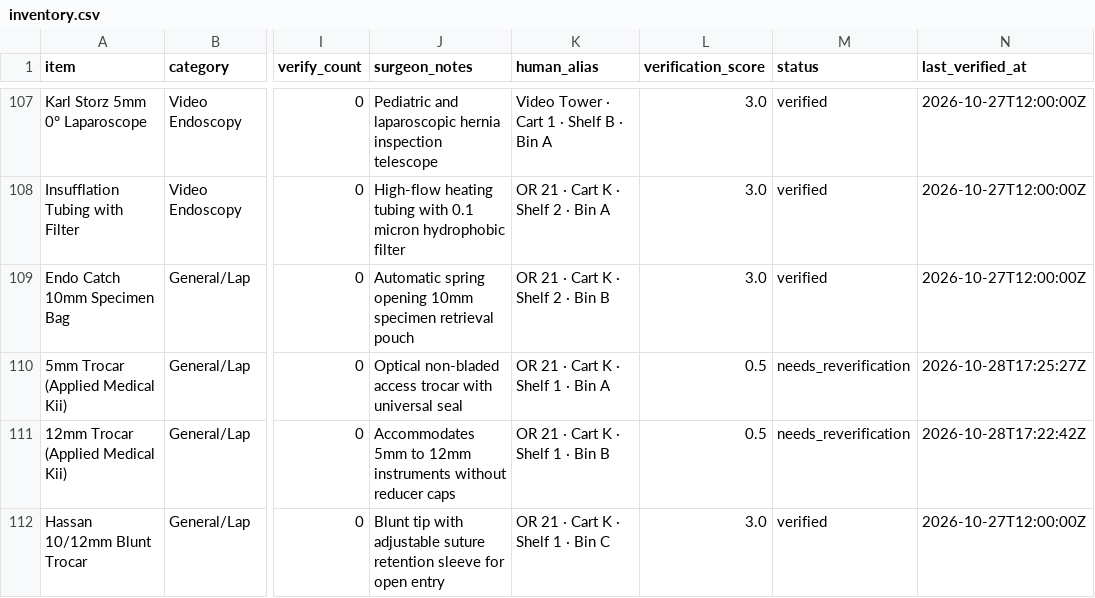
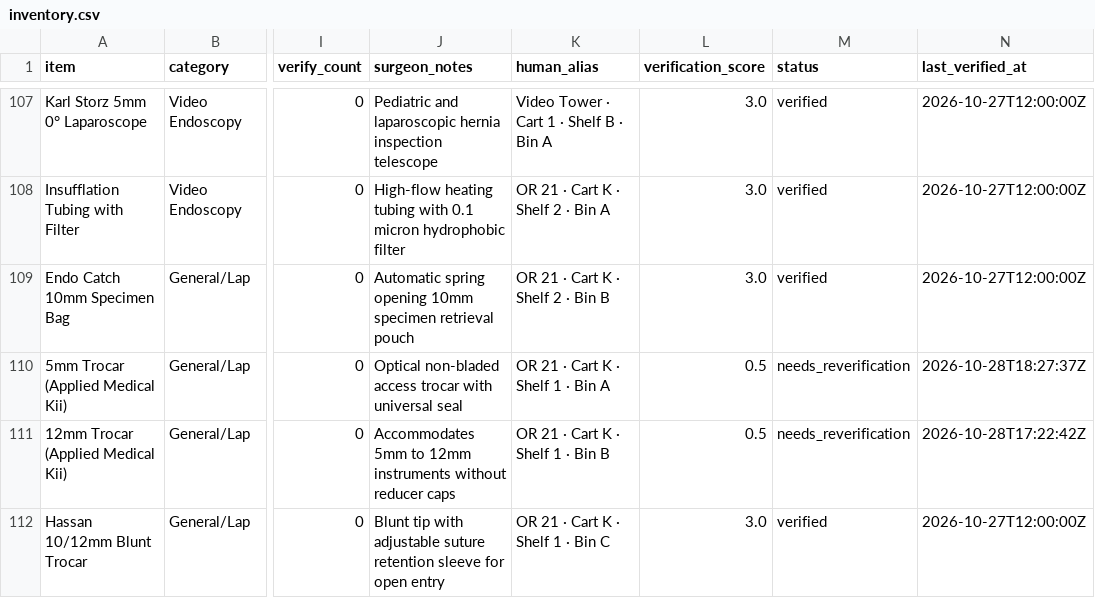
Before and after one commit to kogeki88/or-nav, a CSV file: hospitals/or_main/inventory.csv, drawn as a sheet; only a part is shown, gaps mark what is left out; the diff names each change by its address in the sheet, - before the commit and + after, or states it on an @@ line.

Commit message:
feat(phase41): Fix Dexie 34-item cache trap, auto-upgrade offline catalog to 143+ items, hydrate installed resource packs & preference cards (v0.59 Build 16)

```diff
--- a/hospitals/or_main/inventory.csv
+++ b/hospitals/or_main/inventory.csv
-N110 (last_verified_at): 2026-10-28T17:25:27Z
+N110 (last_verified_at): 2026-10-28T18:27:37Z
```
Also changed, not shown: 18 other files.
